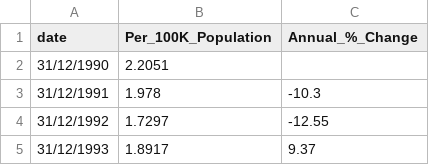
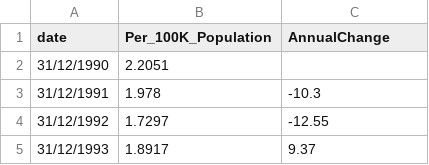
Before and after one commit to duytran1301/FIT3179_vis2, a CSV file: australia-crime-rate-statistics.csv, drawn as a sheet; only a part is shown.

Commit message:
Update australia-crime-rate-statistics.csv

```diff
--- a/australia-crime-rate-statistics.csv
+++ b/australia-crime-rate-statistics.csv
@@ -1,2 +1,2 @@
-date,Per_100K_Population,Annual_%_Change,
+date,Per_100K_Population,AnnualChange,
 31/12/1990,2.2051,,
```
